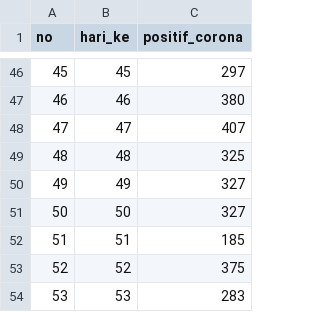
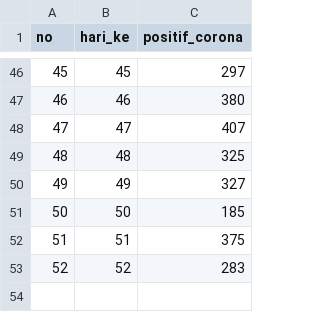
Before and after one commit to aldinorizaldy/corona, a CSV file: corona_perday.csv, drawn as a sheet; only a part is shown, gaps mark what is left out.

Commit message:
Update corona_perday.csv

```diff
--- a/corona_perday.csv
+++ b/corona_perday.csv
@@ -50,5 +50,4 @@ no,hari_ke,positif_corona
 49,49,327
-50,50,327
-51,51,185
-52,52,375
-53,53,283
+50,50,185
+51,51,375
+52,52,283
```
